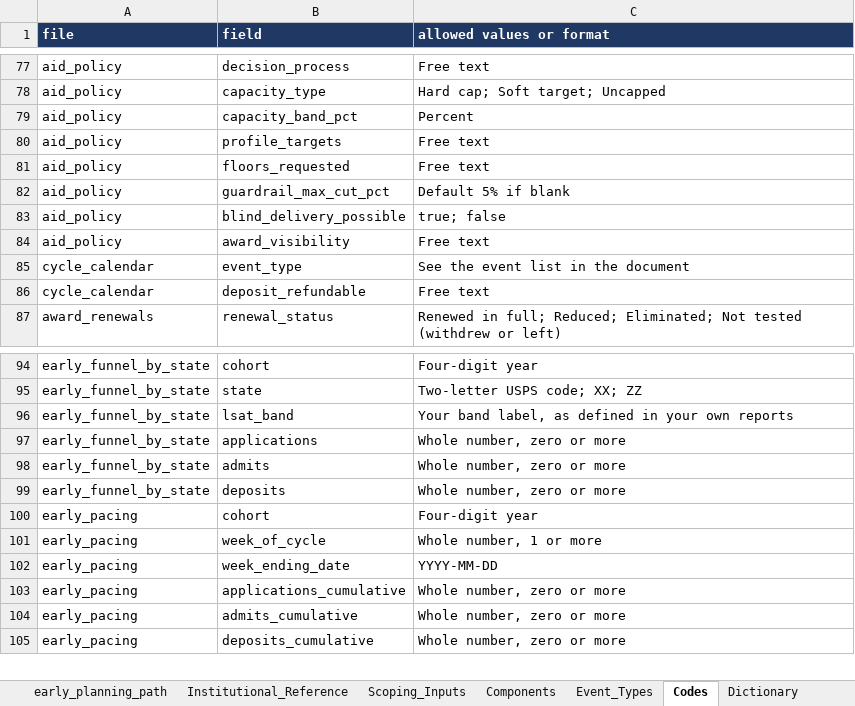
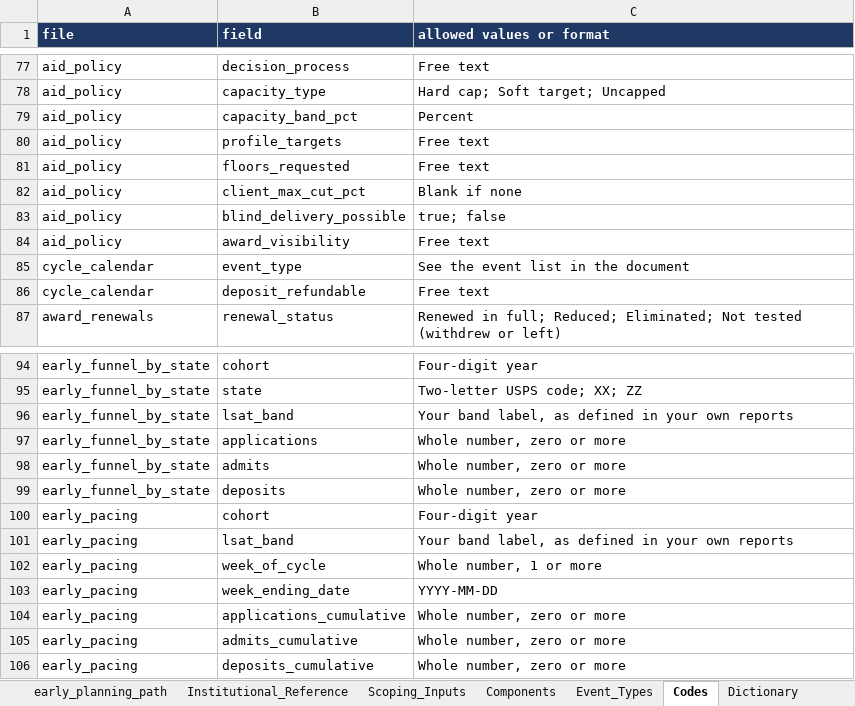
Before and after one commit to jason-e-cohen/EFM-FAO, an Excel workbook: efa_fao/docs/data_request_v3/output/Data_Request_Template_law.xlsx, sheet Codes, drawn as a sheet; only a part is shown, gaps mark what is left out; values as stored, in another font and other column widths than the file's, no borders; the diff names each change by its address in the sheet, - before the commit and + after, or states it on an @@ line.

```diff
--- a/efa_fao/docs/data_request_v3/output/Data_Request_Template_law.xlsx (sheet Codes)
+++ b/efa_fao/docs/data_request_v3/output/Data_Request_Template_law.xlsx (sheet Codes)
-B82 (field): guardrail_max_cut_pct
+B82 (field): client_max_cut_pct
-C82 (allowed values or format): Default 5% if blank
+C82 (allowed values or format): Blank if none
+row 101: early_pacing | lsat_band | Your band label, as defined in your own reports
```
Also changed, not shown: sheet Dictionary, sheet early_pacing, sheet aid_policy, efa_fao/docs/data_request_v3/output/Data_Request_Template_undergraduate.xlsx, 38 other files.
